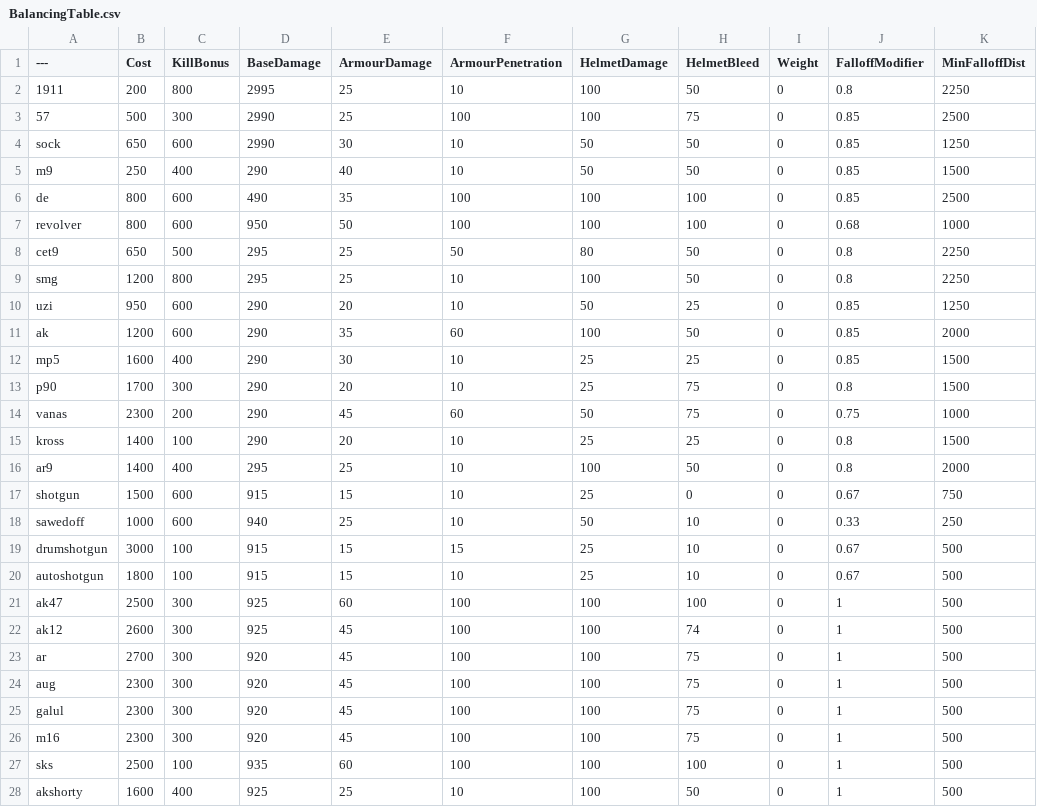
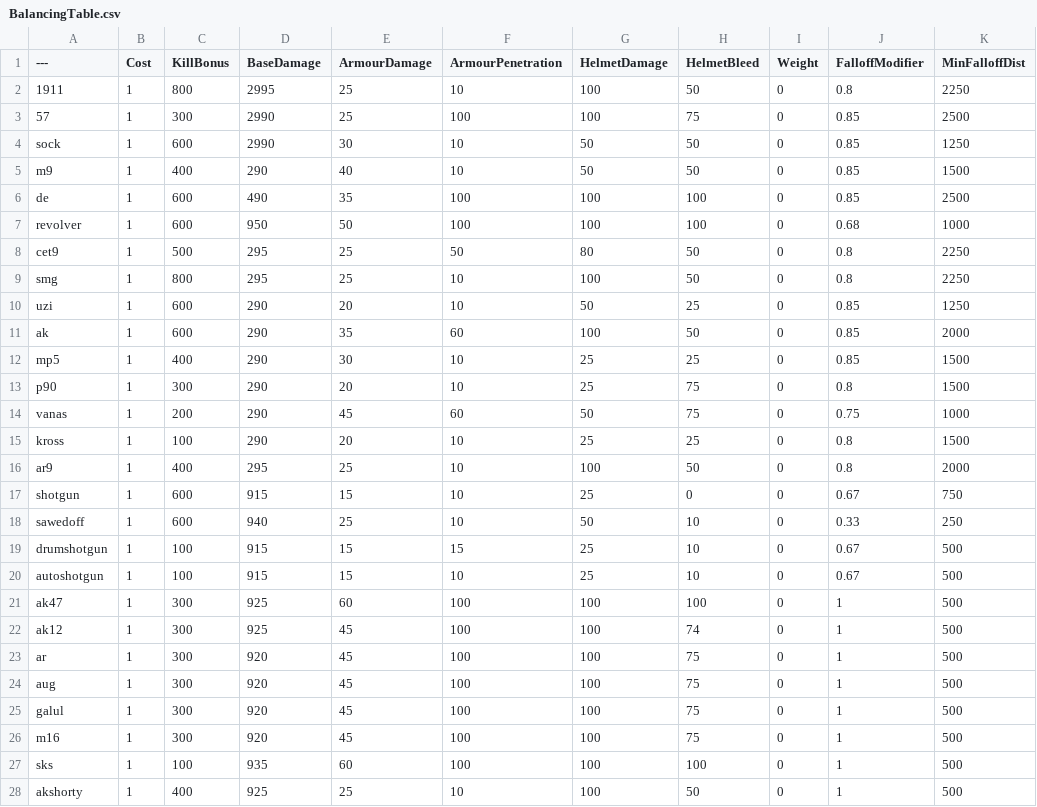
Before and after one commit to HotCoffeeYT/OneShotBalancingTable, a CSV file: BalancingTable.csv, drawn as a sheet; only a part is shown; the diff covers the shown part only; the diff names each change by its address in the sheet, - before the commit and + after, or states it on an @@ line.

```diff
--- a/BalancingTable.csv
+++ b/BalancingTable.csv
-B2 (Cost): 200
+B2 (Cost): 1
-B3 (Cost): 500
+B3 (Cost): 1
-B4 (Cost): 650
+B4 (Cost): 1
-B5 (Cost): 250
+B5 (Cost): 1
-B6:B7 (Cost): 800
+B6:B7 (Cost): 1
-B8 (Cost): 650
+B8 (Cost): 1
-B9 (Cost): 1200
+B9 (Cost): 1
-B10 (Cost): 950
+B10 (Cost): 1
-B11 (Cost): 1200
+B11 (Cost): 1
-B12 (Cost): 1600
+B12 (Cost): 1
-B13 (Cost): 1700
+B13 (Cost): 1
-B14 (Cost): 2300
+B14 (Cost): 1
-B15:B16 (Cost): 1400
+B15:B16 (Cost): 1
-B17 (Cost): 1500
+B17 (Cost): 1
-B18 (Cost): 1000
+B18 (Cost): 1
-B19 (Cost): 3000
+B19 (Cost): 1
-B20 (Cost): 1800
+B20 (Cost): 1
-B21 (Cost): 2500
+B21 (Cost): 1
-B22 (Cost): 2600
+B22 (Cost): 1
-B23 (Cost): 2700
+B23 (Cost): 1
-B24:B26 (Cost): 2300
+B24:B26 (Cost): 1
-B27 (Cost): 2500
+B27 (Cost): 1
-B28 (Cost): 1600
+B28 (Cost): 1
```
Also changed, not shown: 78 edited cells elsewhere in this file.
